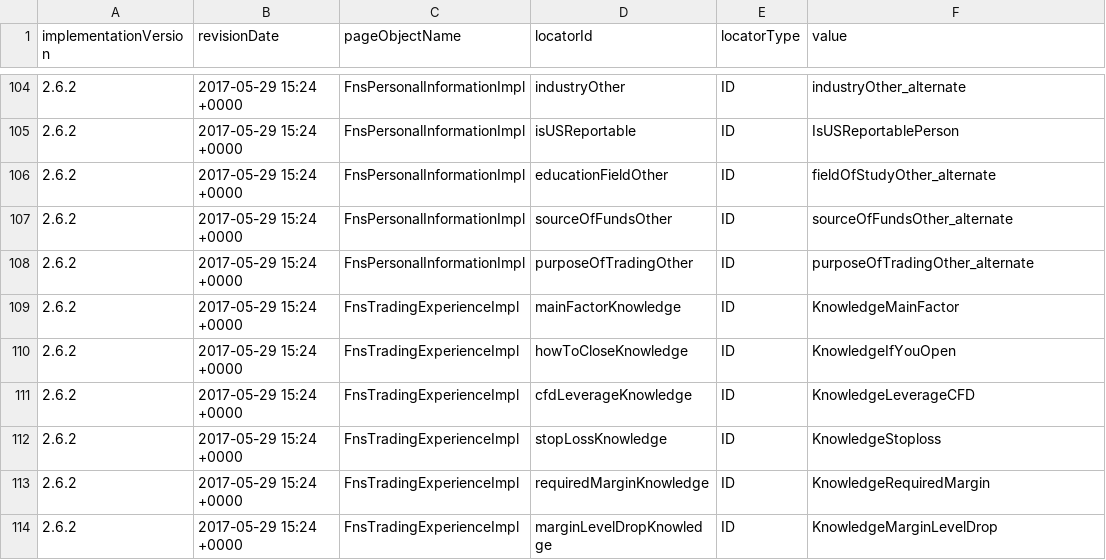
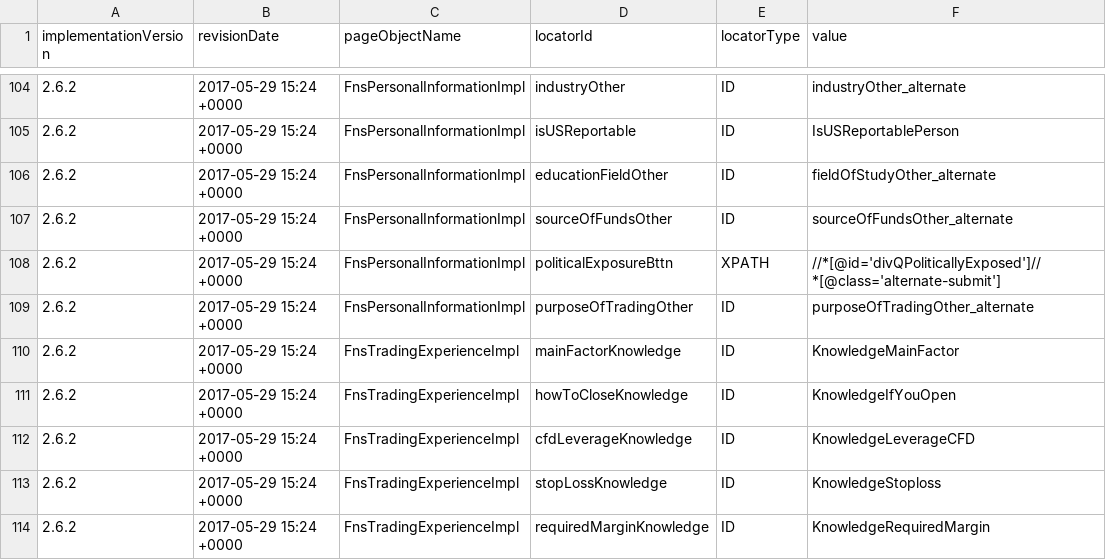
Before and after one commit to quantumua/old_atom, a CSV file: core/src/main/resources/webobjects/webObjectRepository.csv, drawn as a sheet; only a part is shown, gaps mark what is left out; the shorter side is filled out with more unchanged rows; the diff names each change by its address in the sheet, - before the commit and + after, or states it on an @@ line.

```diff
--- a/core/src/main/resources/webobjects/webObjectRepository.csv
+++ b/core/src/main/resources/webobjects/webObjectRepository.csv
+row 108: 2.6.2 | 2017-05-29 15:24 +0000 | FnsPersonalInformationImpl | politicalExposureBttn | XPATH | //*[@id='divQPoliticallyExposed']//*[@class='alternate-submit']
```
Also changed, not shown: 3 other files.
